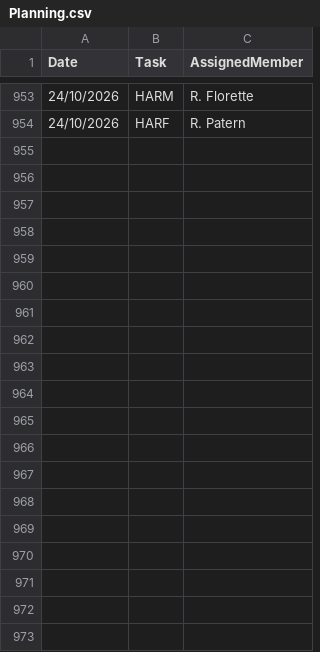
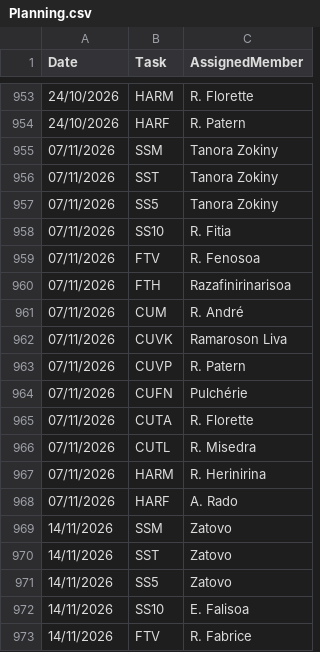
Before and after one commit to nainaw/Schedule, a CSV file: Planning.csv, drawn as a sheet; only a part is shown, gaps mark what is left out; the diff covers the shown part only.

Commit message:
Auto-update & prune Planning.csv

```diff
--- a/Planning.csv
+++ b/Planning.csv
@@ -954 +954,20 @@ Date,Task,AssignedMember
 24/10/2026,HARF,R. Patern
+07/11/2026,SSM,Tanora Zokiny
+07/11/2026,SST,Tanora Zokiny
+07/11/2026,SS5,Tanora Zokiny
+07/11/2026,SS10,R. Fitia
+07/11/2026,FTV,R. Fenosoa
+07/11/2026,FTH,Razafinirinarisoa
+07/11/2026,CUM,R. André
+07/11/2026,CUVK,Ramaroson Liva
+07/11/2026,CUVP,R. Patern
+07/11/2026,CUFN,Pulchérie
+07/11/2026,CUTA,R. Florette
+07/11/2026,CUTL,R. Misedra
+07/11/2026,HARM,R. Herinirina
+07/11/2026,HARF,A. Rado
+14/11/2026,SSM,Zatovo
+14/11/2026,SST,Zatovo
+14/11/2026,SS5,Zatovo
+14/11/2026,SS10,E. Falisoa
+14/11/2026,FTV,R. Fabrice
```
Also changed, not shown: 9 added rows elsewhere in this file.
